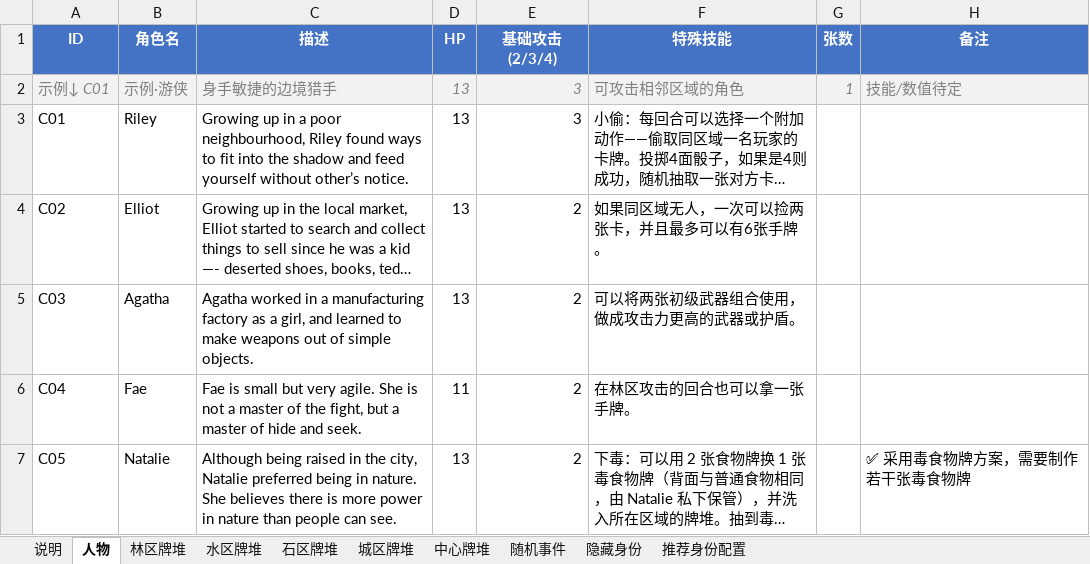
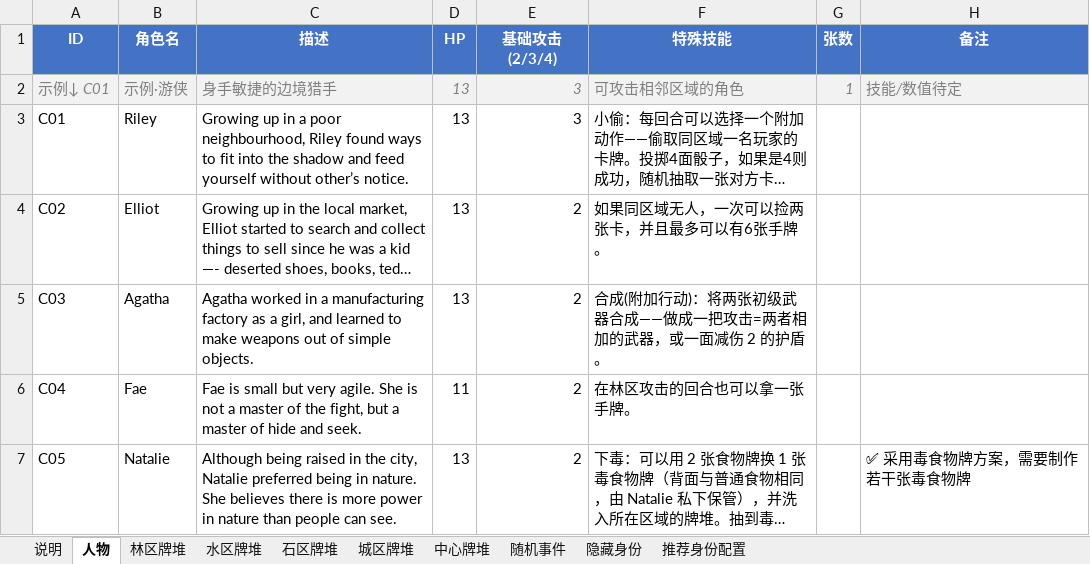
Before and after one commit to NooraLiu/Arena, an Excel workbook: Arena牌堆表.xlsx, sheet 人物, drawn as a sheet; only a part is shown; long unchanged cells end in …; values as stored, in another font and other column widths than the file's, no borders; the diff names each change by its address in the sheet, - before the commit and + after, or states it on an @@ line.

```diff
--- a/Arena牌堆表.xlsx (sheet 人物)
+++ b/Arena牌堆表.xlsx (sheet 人物)
-F5 (特殊技能): 可以将两张初级武器组合使用，做成攻击力更高的武器或护盾。
+F5 (特殊技能): 合成(附加行动)：将两张初级武器合成——做成一把攻击=两者相加的武器，或一面减伤 2 的护盾。
```
